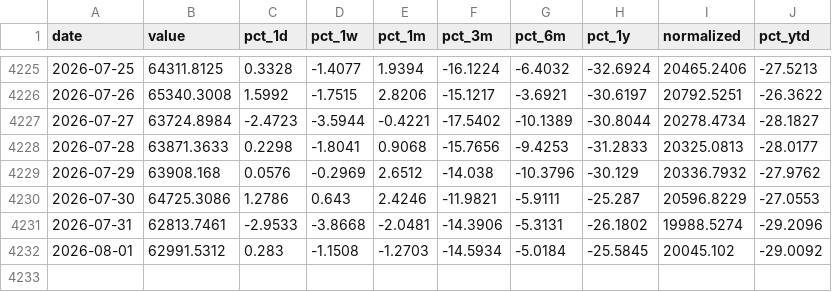
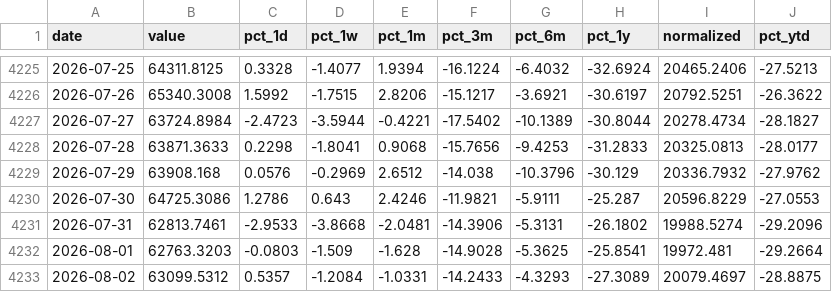
Before and after one commit to Ruben-Bosmans/global-macro-dashboard, a CSV file: data/processed/crypto_btc.csv, drawn as a sheet; only a part is shown, gaps mark what is left out.

```diff
--- a/data/processed/crypto_btc.csv
+++ b/data/processed/crypto_btc.csv
@@ -4231,2 +4231,3 @@ date,value,pct_1d,pct_1w,pct_1m,pct_3m,pct_6m,pct_1y,normalized,pct_ytd
 2026-07-31,62813.7461,-2.9533,-3.8668,-2.0481,-14.3906,-5.3131,-26.1802,19988.5274,-29.2096
-2026-08-01,62991.5312,0.283,-1.1508,-1.2703,-14.5934,-5.0184,-25.5845,20045.102,-29.0092
+2026-08-01,62763.3203,-0.0803,-1.509,-1.628,-14.9028,-5.3625,-25.8541,19972.481,-29.2664
+2026-08-02,63099.5312,0.5357,-1.2084,-1.0331,-14.2433,-4.3293,-27.3089,20079.4697,-28.8875
```
Also changed, not shown: data/processed/crypto_bnb.csv, data/processed/crypto_doge.csv, 37 other files.
